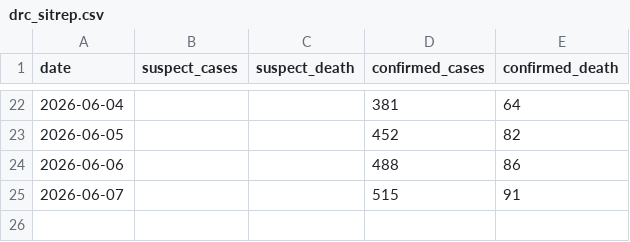
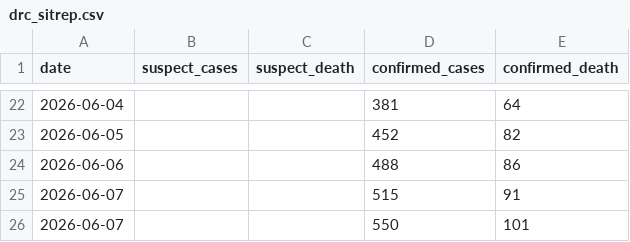
Before and after one commit to wzmli/ebola_2026, a CSV file: drc_sitrep.csv, drawn as a sheet; only a part is shown, gaps mark what is left out; the diff names each change by its address in the sheet, - before the commit and + after, or states it on an @@ line.

Commit message:
Autocommit

```diff
--- a/drc_sitrep.csv
+++ b/drc_sitrep.csv
+row 26: 2026-06-07 |  |  | 550 | 101
```
